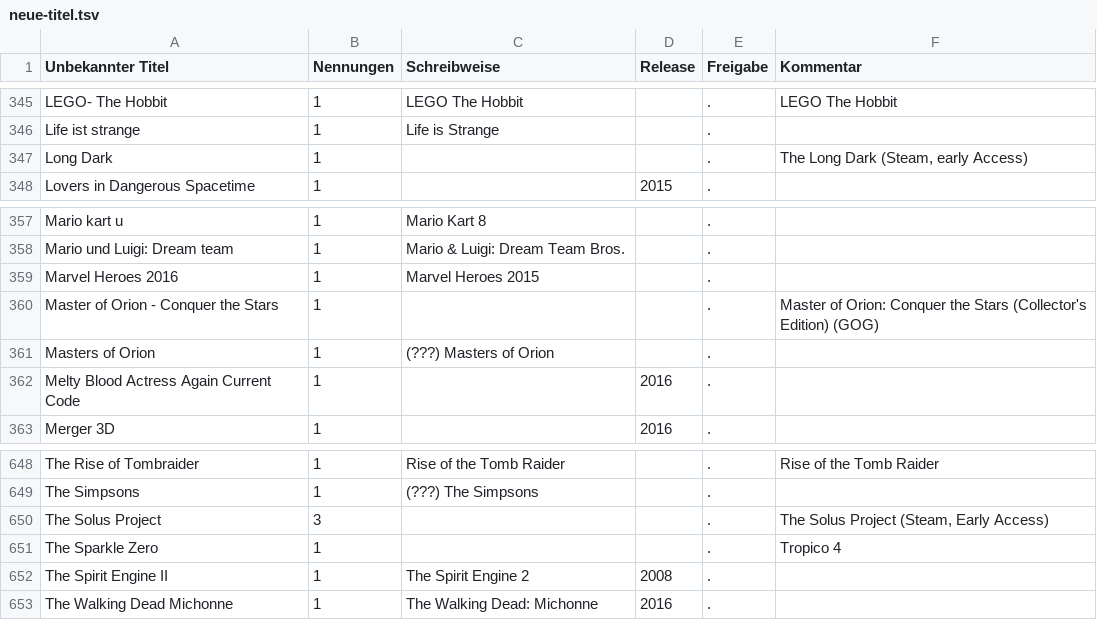
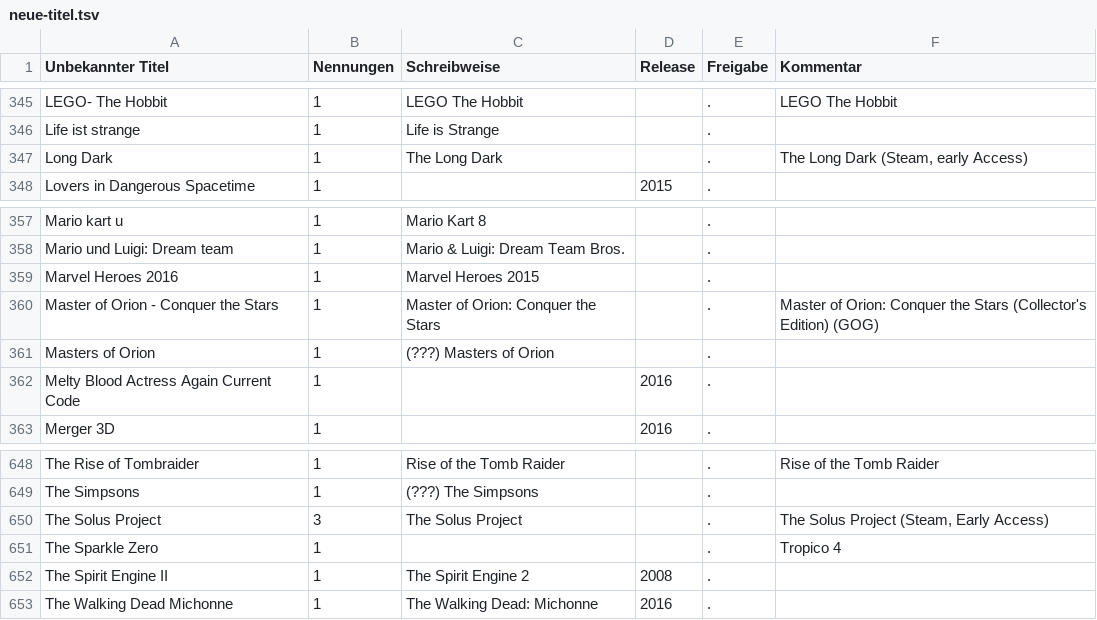
Before and after one commit to VDVC/Survey, a TSV file: daten/neue-titel.tsv, drawn as a sheet; only a part is shown, gaps mark what is left out; the diff covers the shown part only.

```diff
--- a/daten/neue-titel.tsv
+++ b/daten/neue-titel.tsv
@@ -346,3 +346,3 @@
 "Life ist strange"	1	"Life is Strange"		"."	""
-"Long Dark"	1	""		"."	"The Long Dark (Steam, early Access)"
+"Long Dark"	1	"The Long Dark"		"."	"The Long Dark (Steam, early Access)"
 "Lovers in Dangerous Spacetime"	1	""	2015	"."	""
@@ -359,3 +359,3 @@
 "Marvel Heroes 2016"	1	"Marvel Heroes 2015"		"."	""
-"Master of Orion - Conquer the Stars"	1	""		"."	"Master of Orion: Conquer the Stars (Collector's Edition) (GOG)"
+"Master of Orion - Conquer the Stars"	1	"Master of Orion: Conquer the Stars"		"."	"Master of Orion: Conquer the Stars (Collector's Edition) (GOG)"
 "Masters of Orion"	1	"(???) Masters of Orion"		"."	""
@@ -649,3 +649,3 @@
 "The Simpsons"	1	"(???) The Simpsons"		"."	""
-"The Solus Project"	3	""		"."	"The Solus Project  (Steam, Early Access)"
+"The Solus Project"	3	"The Solus Project"		"."	"The Solus Project  (Steam, Early Access)"
 "The Sparkle Zero"	1	""		"."	"Tropico 4"
```
Also changed, not shown: 12 edited cells elsewhere in this file.
